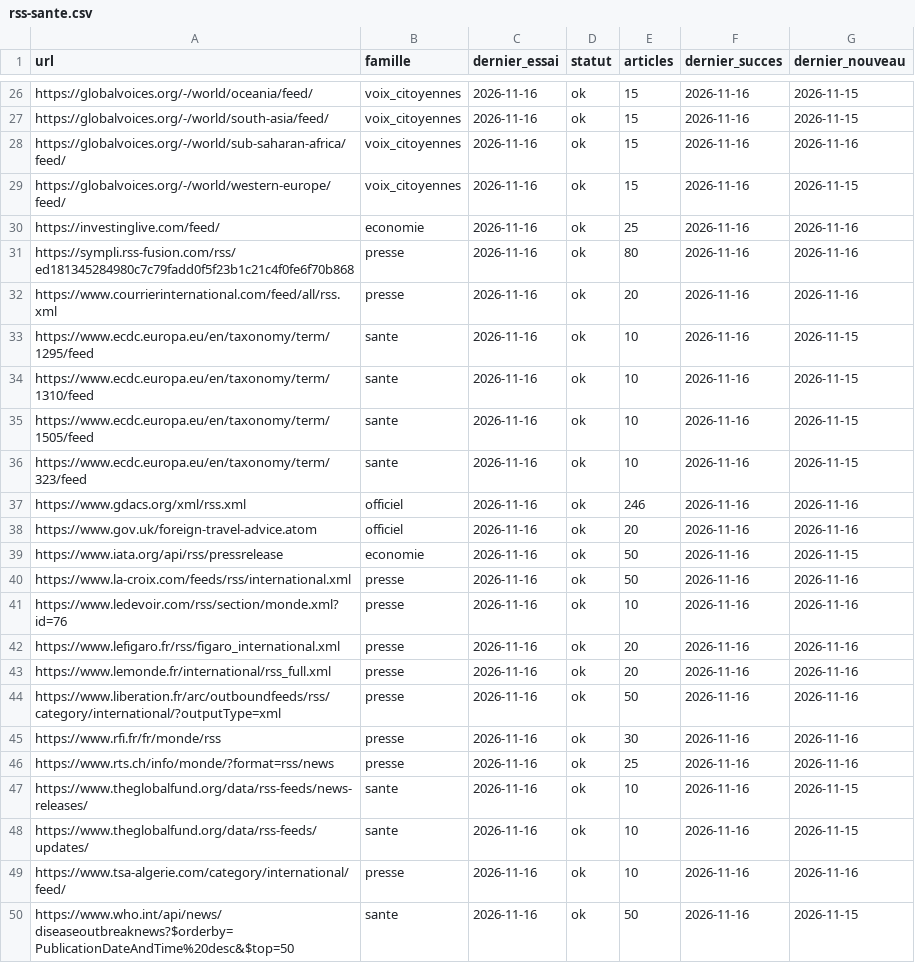
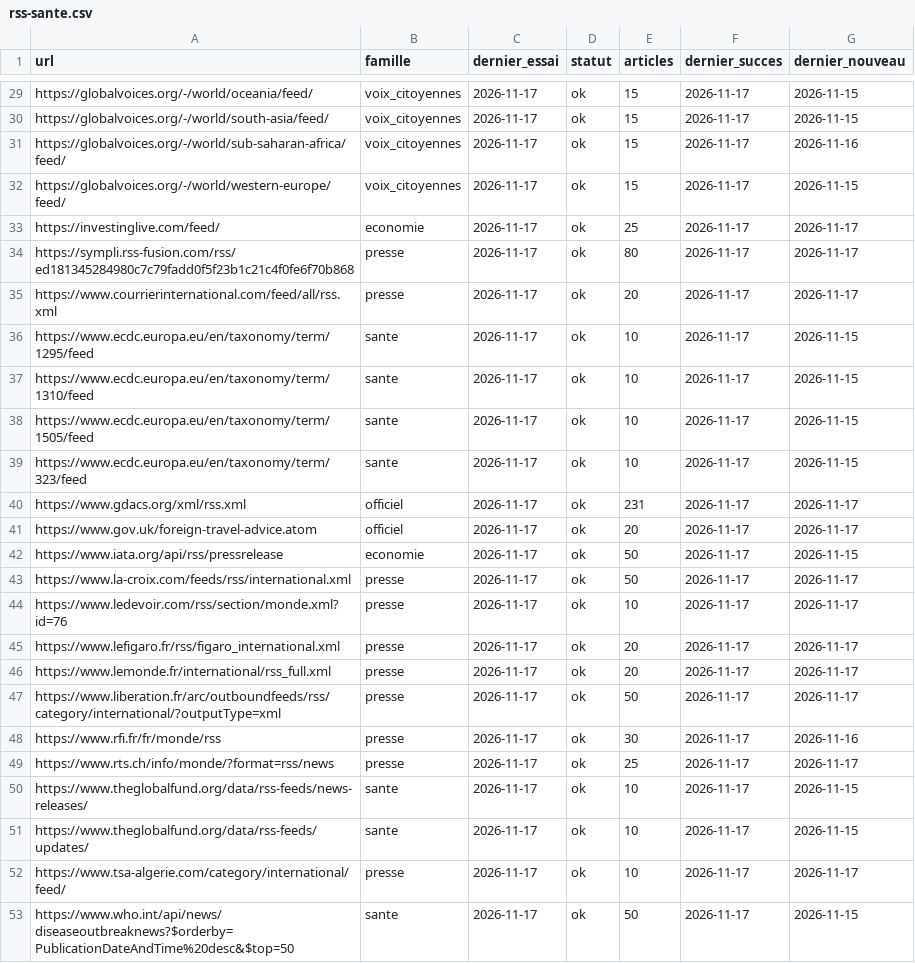
Before and after one commit to Othman-Benbrahim/metac-bot-template, a CSV file: registre/rss-sante.csv, drawn as a sheet; only a part is shown, gaps mark what is left out; addresses are those after the commit; the diff covers the shown part only; the diff names each change by its address in the sheet, - before the commit and + after, or states it on an @@ line.

```diff
--- a/registre/rss-sante.csv
+++ b/registre/rss-sante.csv
-C29:C53 (dernier_essai): 2026-11-16
+C29:C53 (dernier_essai): 2026-11-17
-F29:F53 (dernier_succes): 2026-11-16
+F29:F53 (dernier_succes): 2026-11-17
-G33:G35 (dernier_nouveau): 2026-11-16
+G33:G35 (dernier_nouveau): 2026-11-17
-E40 (articles): 246
+E40 (articles): 231
-G40:G41 (dernier_nouveau): 2026-11-16
+G40:G41 (dernier_nouveau): 2026-11-17
-G43:G47 (dernier_nouveau): 2026-11-16
+G43:G47 (dernier_nouveau): 2026-11-17
-G49 (dernier_nouveau): 2026-11-16
+G49 (dernier_nouveau): 2026-11-17
-G52 (dernier_nouveau): 2026-11-16
+G52 (dernier_nouveau): 2026-11-17
```
Also changed, not shown: 3 added rows and 58 edited cells elsewhere in this file, 5 other files.
